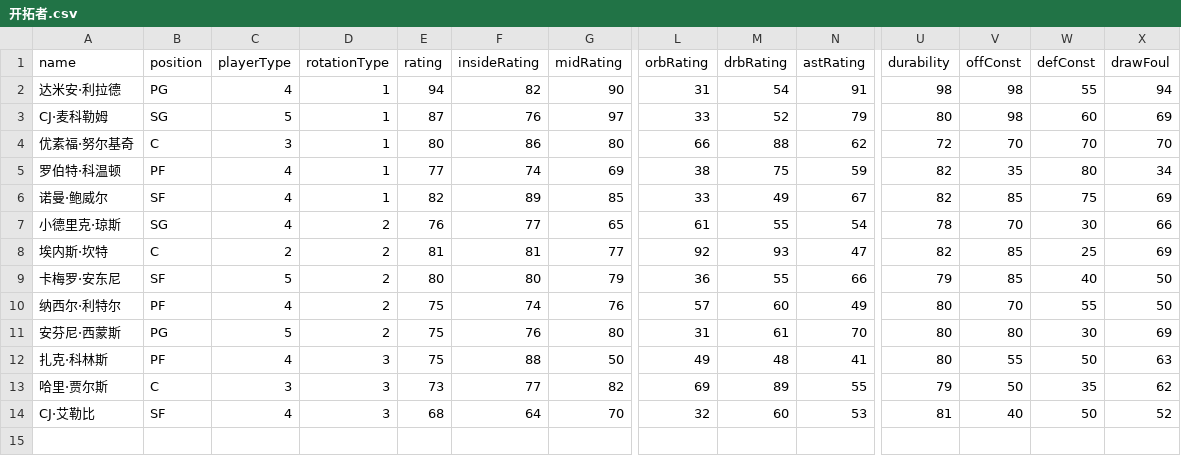
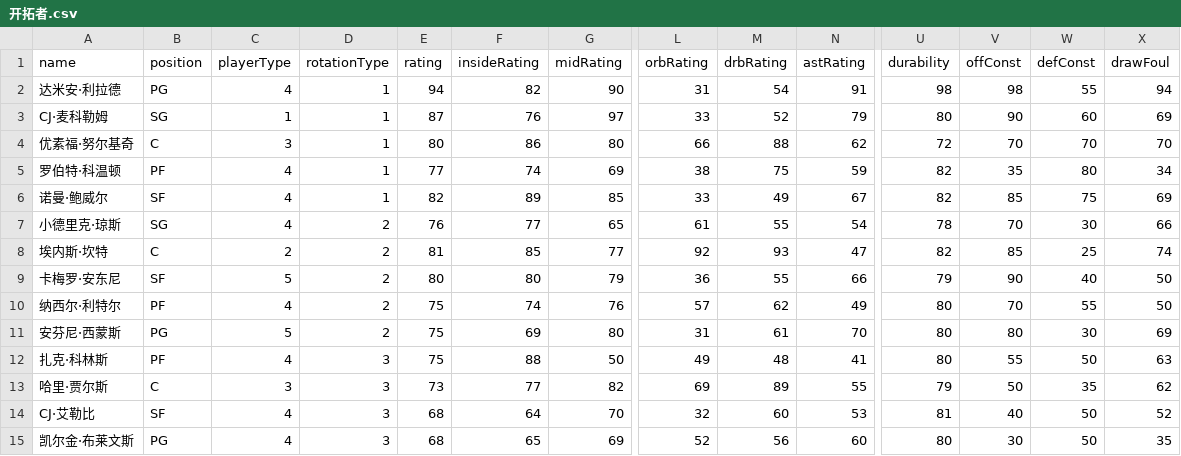
Before and after one commit to MikeYan01/NBA-sim, a CSV file: database/roster/开拓者.csv, drawn as a sheet; only a part is shown, gaps mark what is left out; rows hold the shown columns only; the diff names each change by its address in the sheet, - before the commit and + after, or states it on an @@ line.

```diff
--- a/database/roster/开拓者.csv
+++ b/database/roster/开拓者.csv
-C3 (playerType): 5
+C3 (playerType): 1
-V3 (offConst): 98
+V3 (offConst): 90
-F8 (insideRating): 81
+F8 (insideRating): 85
-X8 (drawFoul): 69
+X8 (drawFoul): 74
-V9 (offConst): 85
+V9 (offConst): 90
-M10 (drbRating): 60
+M10 (drbRating): 62
-F11 (insideRating): 76
+F11 (insideRating): 69
+row 15: 凯尔金·布莱文斯 | PG | 4 | 3 | 68 | 65 | 69 | 52 | 56 | 60 | 80 | 30 | 50 | 35
```
Also changed, not shown: database/roster/公牛.csv, database/roster/凯尔特人.csv, 32 other files.
